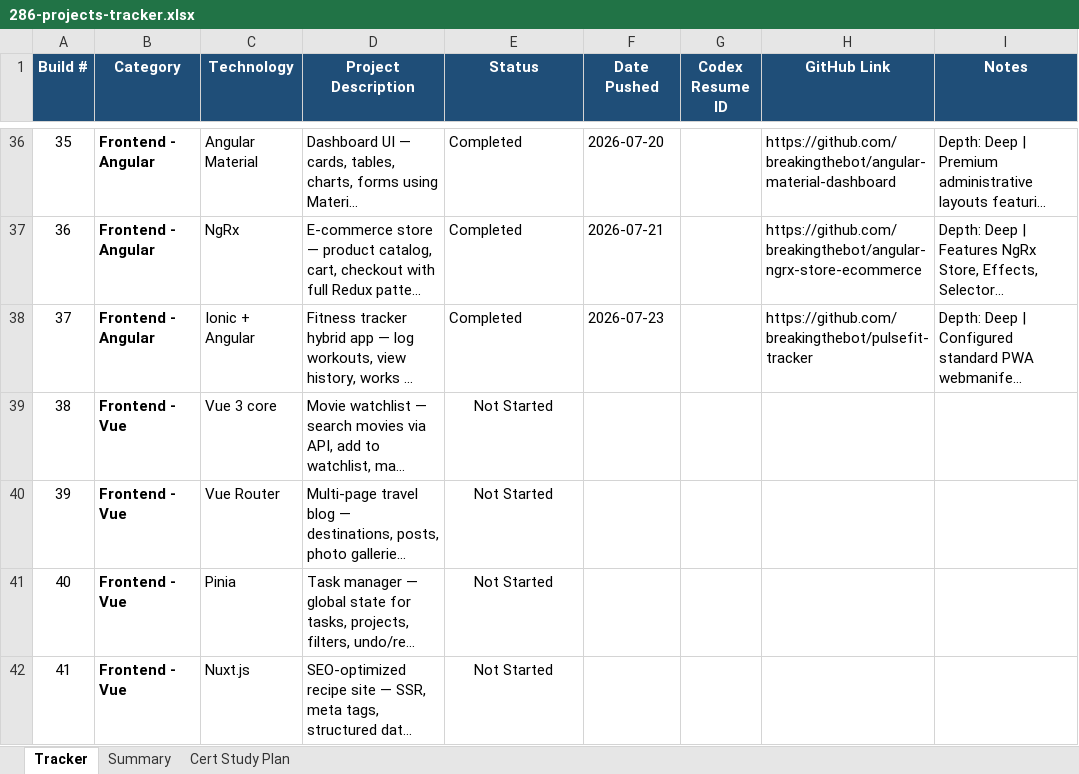
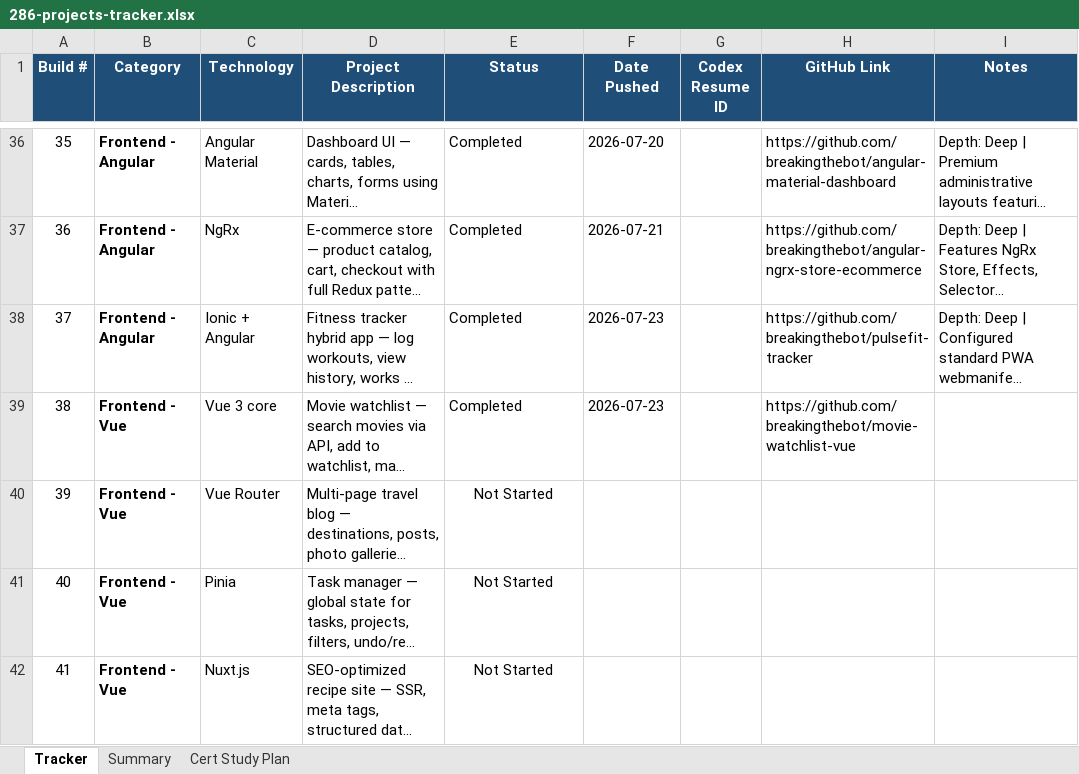
Before and after one commit to breakingthebot/246-builds, an Excel workbook: reference/286-projects-tracker.xlsx, sheet Tracker, drawn as a sheet; only a part is shown, gaps mark what is left out; long unchanged cells end in …; values as stored, in another font and other column widths than the file's, no borders; conditional formats not drawn; the diff names each change by its address in the sheet, - before the commit and + after, or states it on an @@ line.

Commit message:
Add Build 38 index and update project tracker Excel sheets

```diff
--- a/reference/286-projects-tracker.xlsx (sheet Tracker)
+++ b/reference/286-projects-tracker.xlsx (sheet Tracker)
-E39 (Status): Not Started
+E39 (Status): Completed
-E39 alignment: center
+E39 alignment: left
-F39 (Date Pushed): (empty)
+F39 (Date Pushed): 2026-07-23
-H39 (GitHub Link): (empty)
+H39 (GitHub Link): https://github.com/breakingthebot/movie-watchlist-vue
```
Also changed, not shown: 15 other files.
